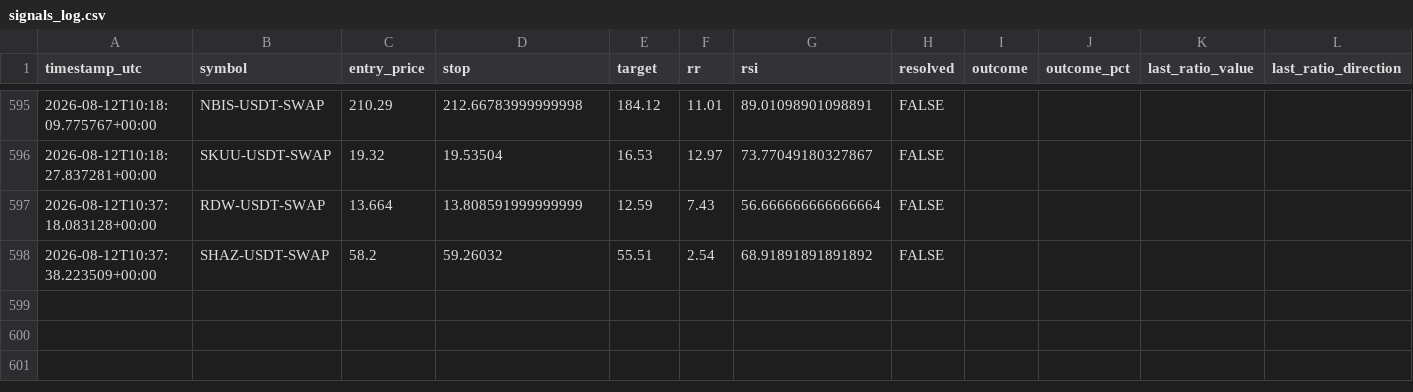
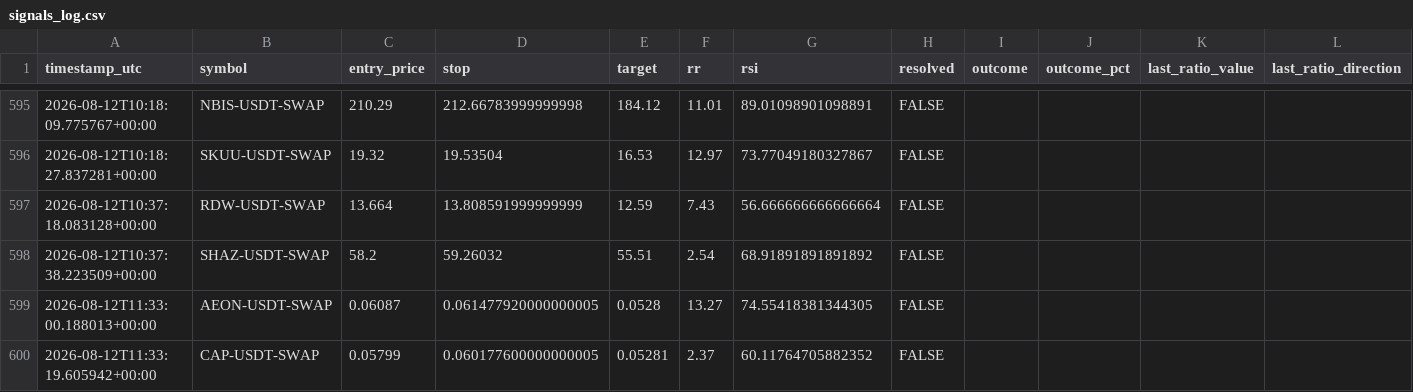
Before and after one commit to beceriksi/pailesortbulan, a CSV file: signals_log.csv, drawn as a sheet; only a part is shown, gaps mark what is left out.

```diff
--- a/signals_log.csv
+++ b/signals_log.csv
@@ -598 +598,3 @@ timestamp_utc,symbol,entry_price,stop,target,rr,rsi,resolved,outcome,outcome_pct
 2026-08-12T10:37:38.223509+00:00,SHAZ-USDT-SWAP,58.2,59.26032,55.51,2.54,68.91891891891892,FALSE,,
+2026-08-12T11:33:00.188013+00:00,AEON-USDT-SWAP,0.06087,0.061477920000000005,0.0528,13.27,74.55418381344305,FALSE,,
+2026-08-12T11:33:19.605942+00:00,CAP-USDT-SWAP,0.05799,0.060177600000000005,0.05281,2.37,60.11764705882352,FALSE,,
```
